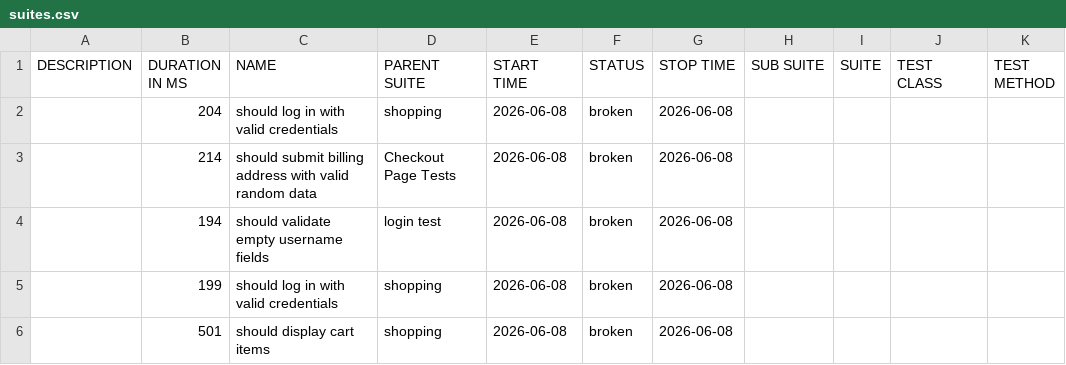
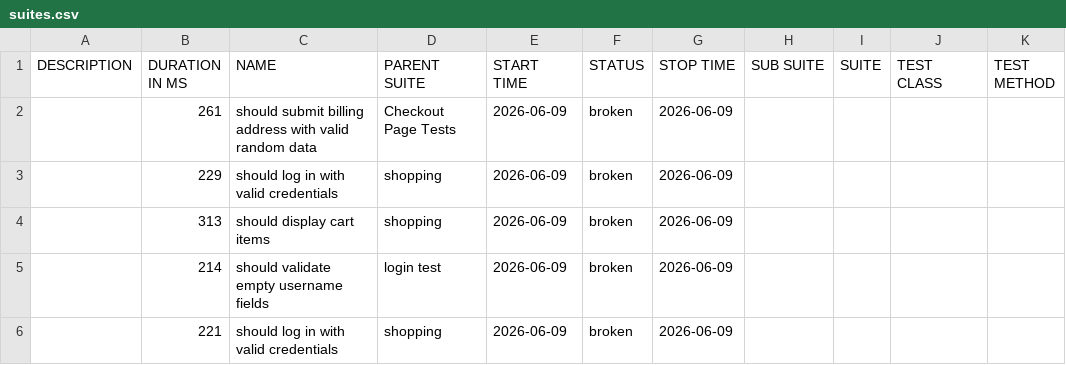
Before and after one commit to chinonsoqa/qaautomationlabs, a CSV file: data/suites.csv, drawn as a sheet.

```diff
--- a/data/suites.csv
+++ b/data/suites.csv
@@ -1,6 +1,6 @@
 "DESCRIPTION","DURATION IN MS","NAME","PARENT SUITE","START TIME","STATUS","STOP TIME","SUB SUITE","SUITE","TEST CLASS","TEST METHOD"
-"","204","should log in with valid credentials","shopping","2026-06-08","broken","2026-06-08","","","",""
-"","214","should submit billing address with valid random data","Checkout Page Tests","2026-06-08","broken","2026-06-08","","","",""
-"","194","should validate empty username fields","login test","2026-06-08","broken","2026-06-08","","","",""
-"","199","should log in with valid credentials","shopping","2026-06-08","broken","2026-06-08","","","",""
-"","501","should display cart items","shopping","2026-06-08","broken","2026-06-08","","","",""
+"","261","should submit billing address with valid random data","Checkout Page Tests","2026-06-09","broken","2026-06-09","","","",""
+"","229","should log in with valid credentials","shopping","2026-06-09","broken","2026-06-09","","","",""
+"","313","should display cart items","shopping","2026-06-09","broken","2026-06-09","","","",""
+"","214","should validate empty username fields","login test","2026-06-09","broken","2026-06-09","","","",""
+"","221","should log in with valid credentials","shopping","2026-06-09","broken","2026-06-09","","","",""
```
Also changed, not shown: 51 other files.
